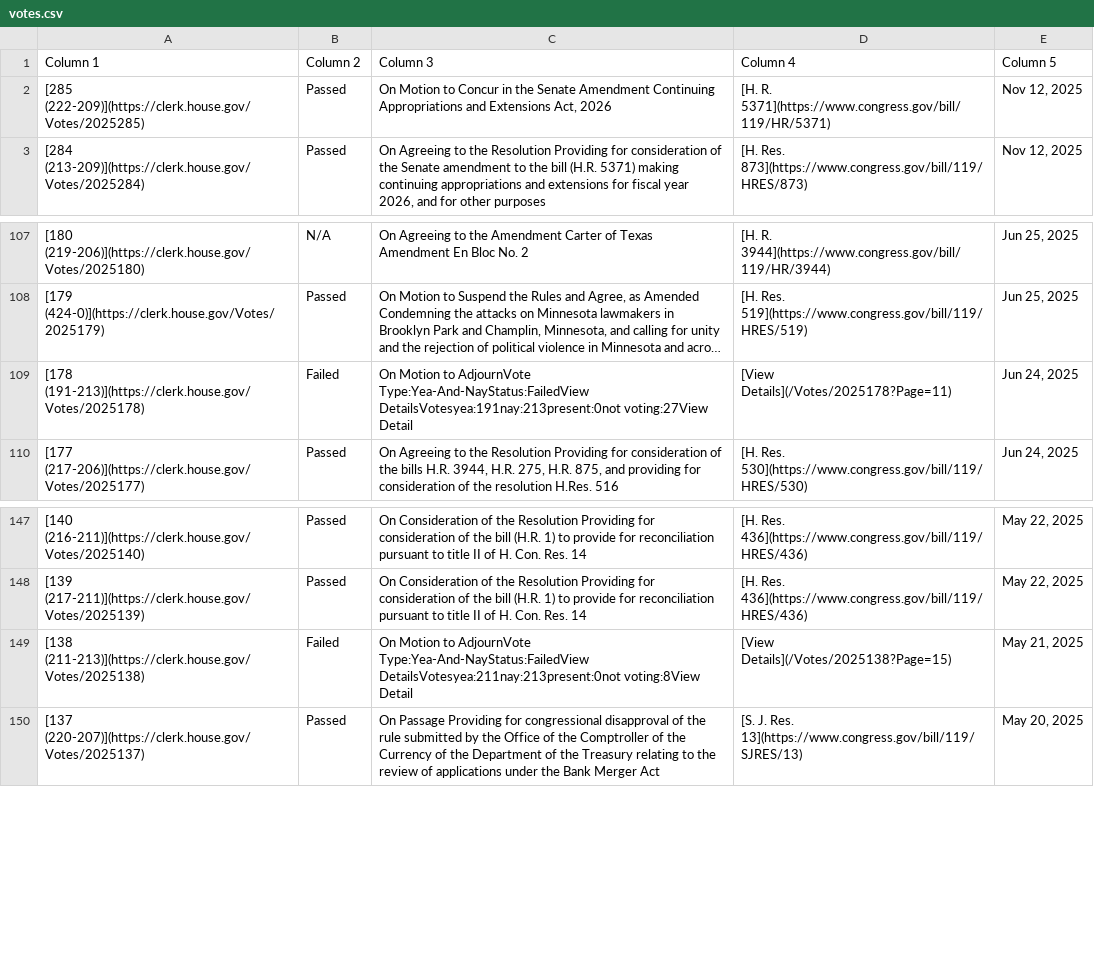
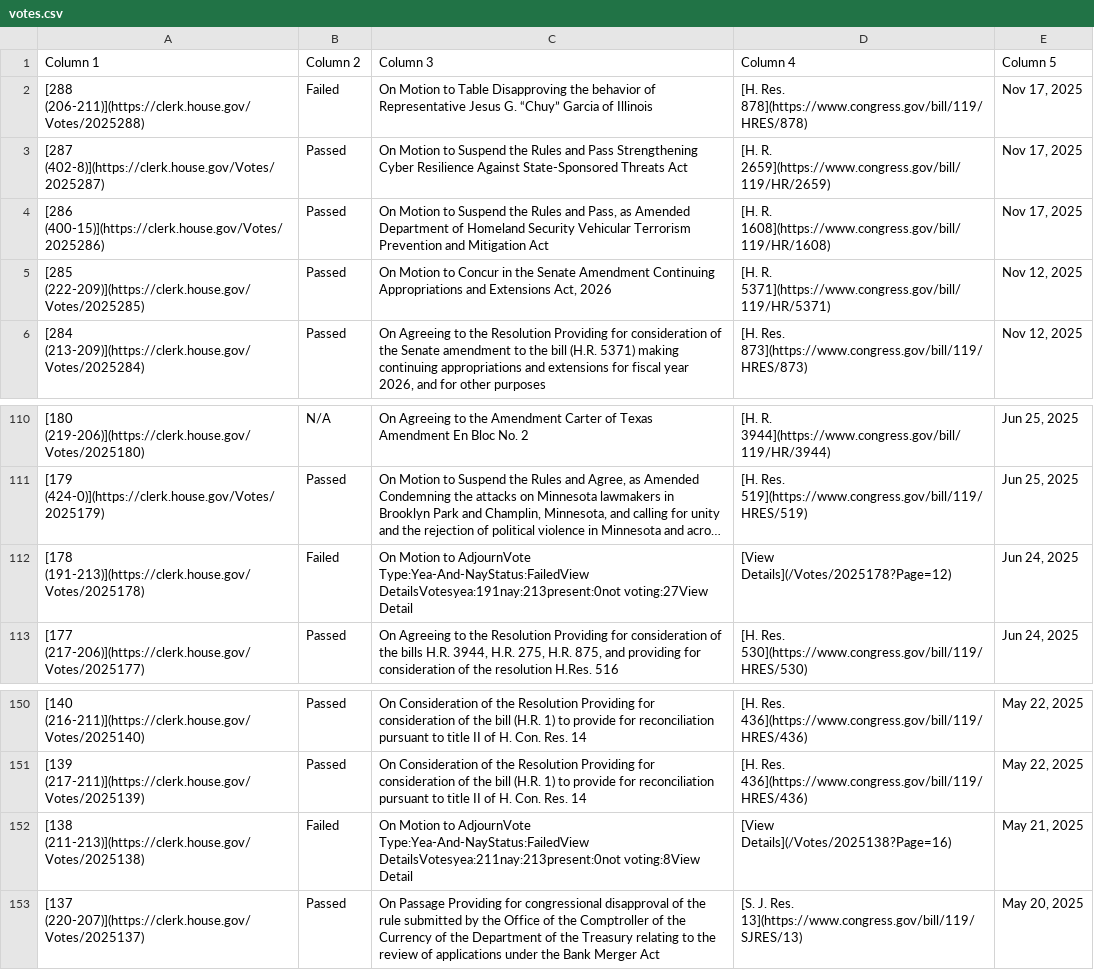
Before and after one commit to aomiller21/House_Votes, a CSV file: votes.csv, drawn as a sheet; only a part is shown, gaps mark what is left out; long unchanged cells end in …; addresses are those after the commit; the diff names each change by its address in the sheet, - before the commit and + after, or states it on an @@ line.

```diff
--- a/votes.csv
+++ b/votes.csv
+row 2: [288 (206-211)](https://clerk.house.gov/Votes/2025288) | Failed | On Motion to Table Disapproving the behavior of Representative Jesus G. “Chuy” Garcia of Illinois | [H. Res. 878](https://www.congress.gov/bill/119/HRES/878) | Nov 17, 2025
+row 3: [287 (402-8)](https://clerk.house.gov/Votes/2025287) | Passed | On Motion to Suspend the Rules and Pass Strengthening Cyber Resilience Against State-Sponsored Threats Act | [H. R. 2659](https://www.congress.gov/bill/119/HR/2659) | Nov 17, 2025
+row 4: [286 (400-15)](https://clerk.house.gov/Votes/2025286) | Passed | On Motion to Suspend the Rules and Pass, as Amended Department of Homeland Security Vehicular Terrorism Prevention and Mitigation Act | [H. R. 1608](https://www.congress.gov/bill/119/HR/1608) | Nov 17, 2025
-D112 (Column 4): [View Details](/Votes/2025178?Page=11)
+D112 (Column 4): [View Details](/Votes/2025178?Page=12)
-D152 (Column 4): [View Details](/Votes/2025138?Page=15)
+D152 (Column 4): [View Details](/Votes/2025138?Page=16)
```
